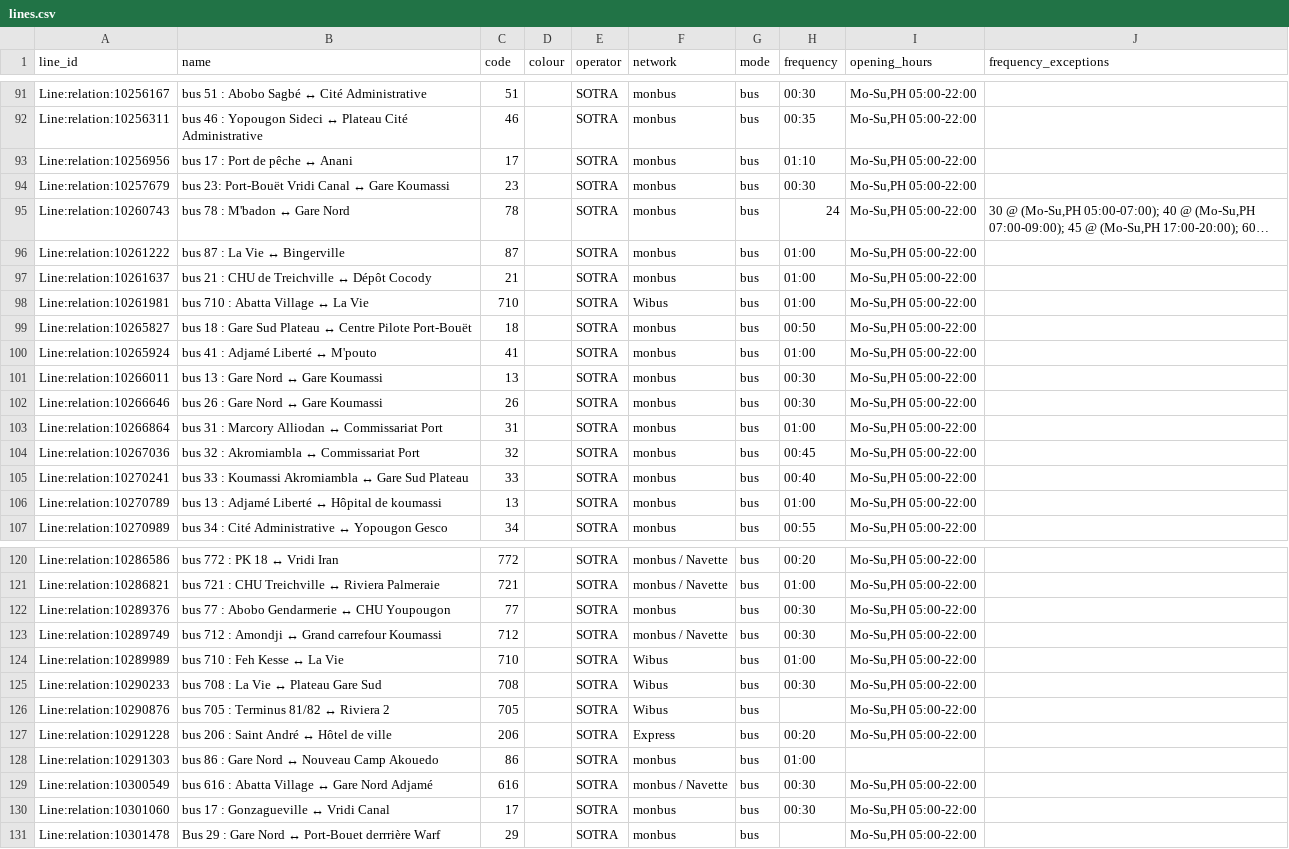
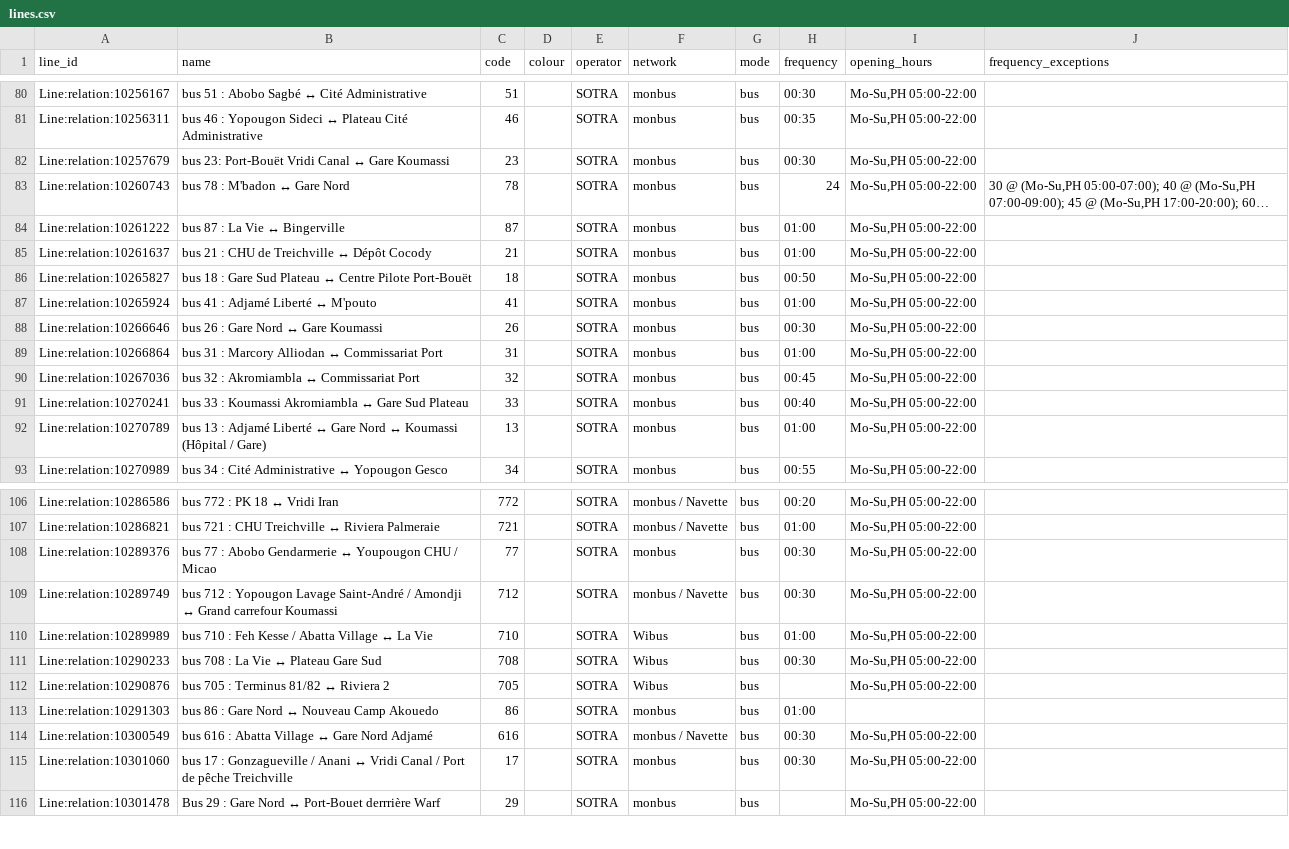
Before and after one commit to Jungle-Bus/AbidjanTransport_geom_ci, a CSV file: lines.csv, drawn as a sheet; only a part is shown, gaps mark what is left out; long unchanged cells end in …; the diff covers the shown part only.

```diff
--- a/lines.csv
+++ b/lines.csv
@@ -92,3 +81,2 @@ Line:relation:10256167,bus 51 : Abobo Sagbé ↔ Cité Administrative,51,,SOTRA,
 Line:relation:10256311,bus 46 : Yopougon Sideci ↔ Plateau Cité Administrative,46,,SOTRA,monbus,bus,00:35,"Mo-Su,PH 05:00-22:00",
-Line:relation:10256956,bus 17 : Port de pêche ↔ Anani,17,,SOTRA,monbus,bus,01:10,"Mo-Su,PH 05:00-22:00",
 Line:relation:10257679,bus 23: Port-Bouët Vridi Canal ↔ Gare Koumassi,23,,SOTRA,monbus,bus,00:30,"Mo-Su,PH 05:00-22:00",
@@ -97,6 +85,4 @@ Line:relation:10261222,bus 87 : La Vie ↔ Bingerville,87,,SOTRA,monbus,bus,01:0
 Line:relation:10261637,bus 21 : CHU de Treichville ↔ Dépôt Cocody,21,,SOTRA,monbus,bus,01:00,"Mo-Su,PH 05:00-22:00",
-Line:relation:10261981,bus 710 : Abatta Village ↔ La Vie,710,,SOTRA,Wibus,bus,01:00,"Mo-Su,PH 05:00-22:00",
 Line:relation:10265827,bus 18 : Gare Sud Plateau ↔ Centre Pilote Port-Bouët,18,,SOTRA,monbus,bus,00:50,"Mo-Su,PH 05:00-22:00",
 Line:relation:10265924,bus 41 : Adjamé Liberté ↔ M'pouto,41,,SOTRA,monbus,bus,01:00,"Mo-Su,PH 05:00-22:00",
-Line:relation:10266011,bus 13 : Gare Nord ↔ Gare Koumassi,13,,SOTRA,monbus,bus,00:30,"Mo-Su,PH 05:00-22:00",
 Line:relation:10266646,bus 26 : Gare Nord ↔ Gare Koumassi,26,,SOTRA,monbus,bus,00:30,"Mo-Su,PH 05:00-22:00",
@@ -105,3 +91,3 @@ Line:relation:10267036,bus 32 : Akromiambla ↔ Commissariat Port,32,,SOTRA,monb
 Line:relation:10270241,bus 33 : Koumassi Akromiambla ↔ Gare Sud Plateau,33,,SOTRA,monbus,bus,00:40,"Mo-Su,PH 05:00-22:00",
-Line:relation:10270789,bus 13 : Adjamé Liberté ↔ Hôpital de koumassi,13,,SOTRA,monbus,bus,01:00,"Mo-Su,PH 05:00-22:00",
+Line:relation:10270789,bus 13 : Adjamé Liberté ↔ Gare Nord ↔ Koumassi (Hôpital / Gare),13,,SOTRA,monbus,bus,01:00,"Mo-Su,PH 05:00-22:00",
 Line:relation:10270989,bus 34 : Cité Administrative ↔ Yopougon Gesco,34,,SOTRA,monbus,bus,00:55,"Mo-Su,PH 05:00-22:00",
@@ -121,11 +107,10 @@ Line:relation:10286586,bus 772 : PK 18 ↔ Vridi Iran,772,,SOTRA,monbus / Navett
 Line:relation:10286821,bus 721 : CHU Treichville ↔ Riviera Palmeraie,721,,SOTRA,monbus / Navette,bus,01:00,"Mo-Su,PH 05:00-22:00",
-Line:relation:10289376,bus 77 : Abobo Gendarmerie ↔ CHU Youpougon,77,,SOTRA,monbus,bus,00:30,"Mo-Su,PH 05:00-22:00",
-Line:relation:10289749,bus 712 : Amondji ↔ Grand carrefour Koumassi,712,,SOTRA,monbus / Navette,bus,00:30,"Mo-Su,PH 05:00-22:00",
-Line:relation:10289989,bus 710 : Feh Kesse ↔ La Vie,710,,SOTRA,Wibus,bus,01:00,"Mo-Su,PH 05:00-22:00",
+Line:relation:10289376,bus 77 : Abobo Gendarmerie ↔ Youpougon CHU / Micao,77,,SOTRA,monbus,bus,00:30,"Mo-Su,PH 05:00-22:00",
+Line:relation:10289749,bus 712 : Yopougon Lavage Saint-André / Amondji ↔ Grand carrefour Koumassi,712,,SOTRA,monbus / Navette,bus,00:30,"Mo-Su,PH 05:00-22:00",
+Line:relation:10289989,bus 710 : Feh Kesse / Abatta Village ↔ La Vie,710,,SOTRA,Wibus,bus,01:00,"Mo-Su,PH 05:00-22:00",
 Line:relation:10290233,bus 708 : La Vie ↔ Plateau Gare Sud,708,,SOTRA,Wibus,bus,00:30,"Mo-Su,PH 05:00-22:00",
 Line:relation:10290876,bus 705 : Terminus 81/82 ↔ Riviera 2,705,,SOTRA,Wibus,bus,,"Mo-Su,PH 05:00-22:00",
-Line:relation:10291228,bus 206 : Saint André ↔ Hôtel de ville,206,,SOTRA,Express,bus,00:20,"Mo-Su,PH 05:00-22:00",
 Line:relation:10291303,bus 86 : Gare Nord ↔ Nouveau Camp Akouedo,86,,SOTRA,monbus,bus,01:00,,
 Line:relation:10300549,bus 616 : Abatta Village ↔ Gare Nord Adjamé,616,,SOTRA,monbus / Navette,bus,00:30,"Mo-Su,PH 05:00-22:00",
-Line:relation:10301060,bus 17 : Gonzagueville ↔ Vridi Canal,17,,SOTRA,monbus,bus,00:30,"Mo-Su,PH 05:00-22:00",
+Line:relation:10301060,bus 17 : Gonzagueville / Anani ↔ Vridi Canal / Port de pêche Treichville,17,,SOTRA,monbus,bus,00:30,"Mo-Su,PH 05:00-22:00",
 Line:relation:10301478,Bus 29 : Gare Nord ↔ Port-Bouet derrrière Warf,29,,SOTRA,monbus,bus,,"Mo-Su,PH 05:00-22:00",
```
Also changed, not shown: 11 removed rows and 8 edited cells elsewhere in this file, stops.csv, 2 other files.
